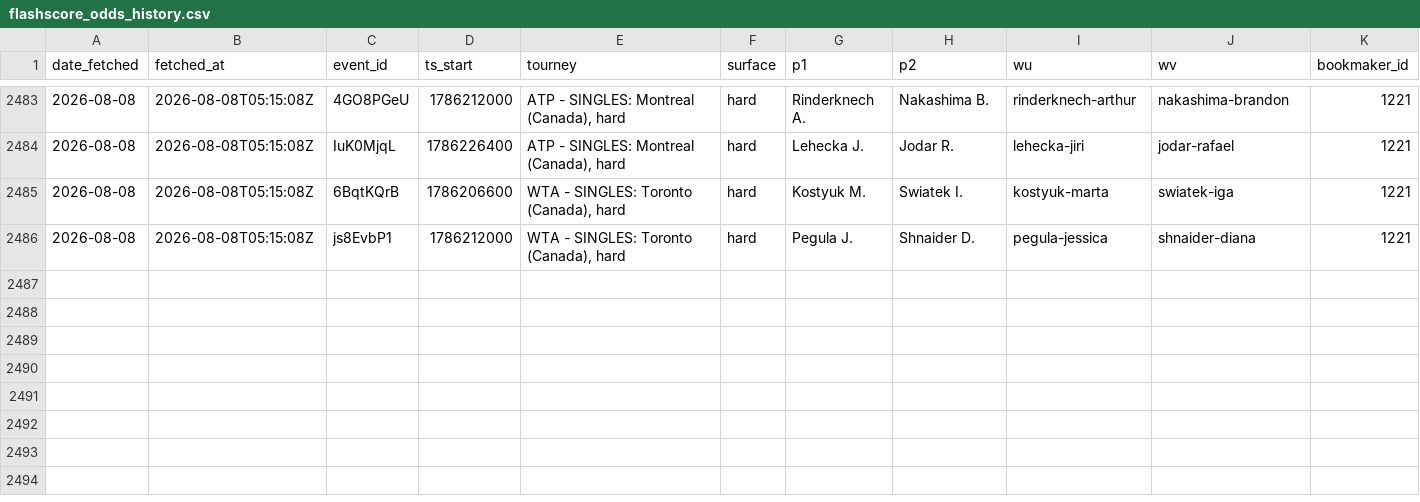
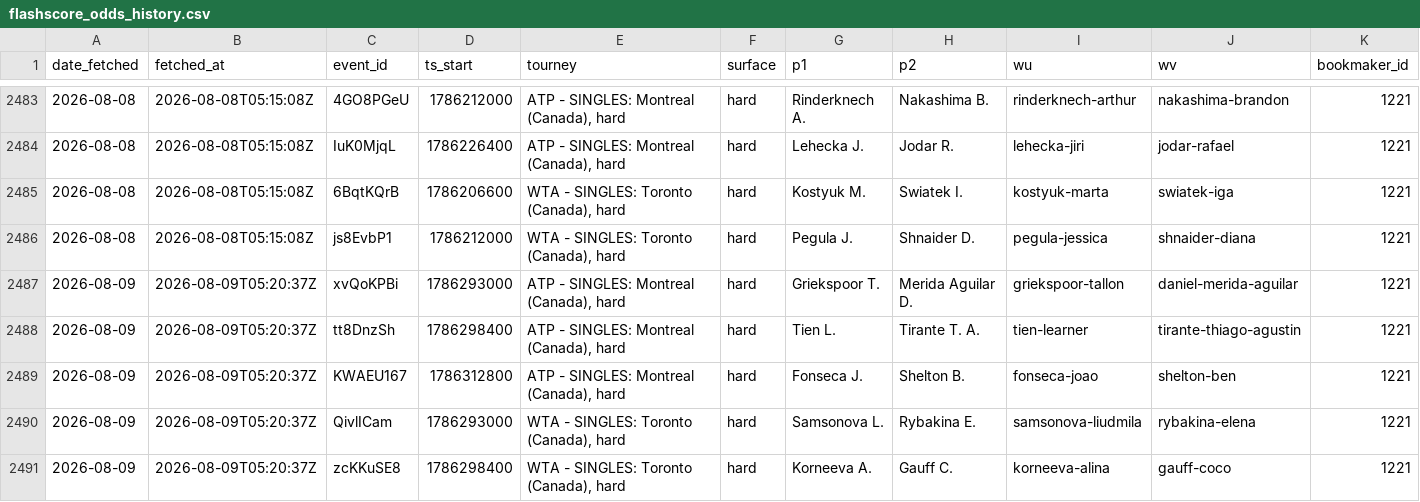
Before and after one commit to gmalbert/tennis-predictions, a CSV file: data_files/flashscore_odds_history.csv, drawn as a sheet; only a part is shown, gaps mark what is left out; rows hold the shown columns only; the diff names each change by its address in the sheet, - before the commit and + after, or states it on an @@ line.

```diff
--- a/data_files/flashscore_odds_history.csv
+++ b/data_files/flashscore_odds_history.csv
+row 2487: 2026-08-09 | 2026-08-09T05:20:37Z | xvQoKPBi | 1786293000 | ATP - SINGLES: Montreal (Canada), hard | hard | Griekspoor T. | Merida Aguilar D. | griekspoor-tallon | daniel-merida-aguilar | 1221
+row 2488: 2026-08-09 | 2026-08-09T05:20:37Z | tt8DnzSh | 1786298400 | ATP - SINGLES: Montreal (Canada), hard | hard | Tien L. | Tirante T. A. | tien-learner | tirante-thiago-agustin | 1221
+row 2489: 2026-08-09 | 2026-08-09T05:20:37Z | KWAEU167 | 1786312800 | ATP - SINGLES: Montreal (Canada), hard | hard | Fonseca J. | Shelton B. | fonseca-joao | shelton-ben | 1221
+row 2490: 2026-08-09 | 2026-08-09T05:20:37Z | QivlICam | 1786293000 | WTA - SINGLES: Toronto (Canada), hard | hard | Samsonova L. | Rybakina E. | samsonova-liudmila | rybakina-elena | 1221
+row 2491: 2026-08-09 | 2026-08-09T05:20:37Z | zcKKuSE8 | 1786298400 | WTA - SINGLES: Toronto (Canada), hard | hard | Korneeva A. | Gauff C. | korneeva-alina | gauff-coco | 1221
```
Also changed, not shown: tml-data/ongoing_tourneys.csv, 3 other files.
